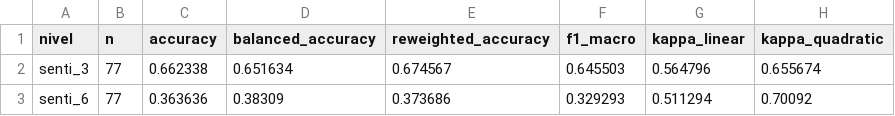
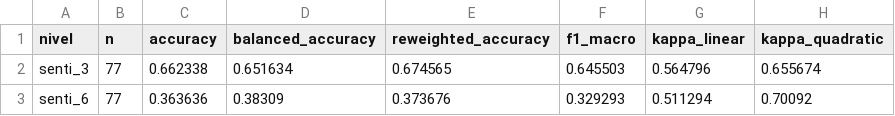
Before and after one commit to V4ler9/hemiciclo-nlp, a CSV file: reports/tables/validacion_sentimiento_revision_metricas.csv, drawn as a sheet.

```diff
--- a/reports/tables/validacion_sentimiento_revision_metricas.csv
+++ b/reports/tables/validacion_sentimiento_revision_metricas.csv
@@ -1,3 +1,3 @@
 nivel,n,accuracy,balanced_accuracy,reweighted_accuracy,f1_macro,kappa_linear,kappa_quadratic
-senti_3,77,0.662338,0.651634,0.674567,0.645503,0.564796,0.655674
-senti_6,77,0.363636,0.38309,0.373686,0.329293,0.511294,0.70092
+senti_3,77,0.662338,0.651634,0.674565,0.645503,0.564796,0.655674
+senti_6,77,0.363636,0.38309,0.373676,0.329293,0.511294,0.70092
```
Also changed, not shown: reports/tables/validacion_sentimiento_concordancia_llm_metricas.csv, reports/tables/validacion_sentimiento_revision_ic.csv, 3 other files.
